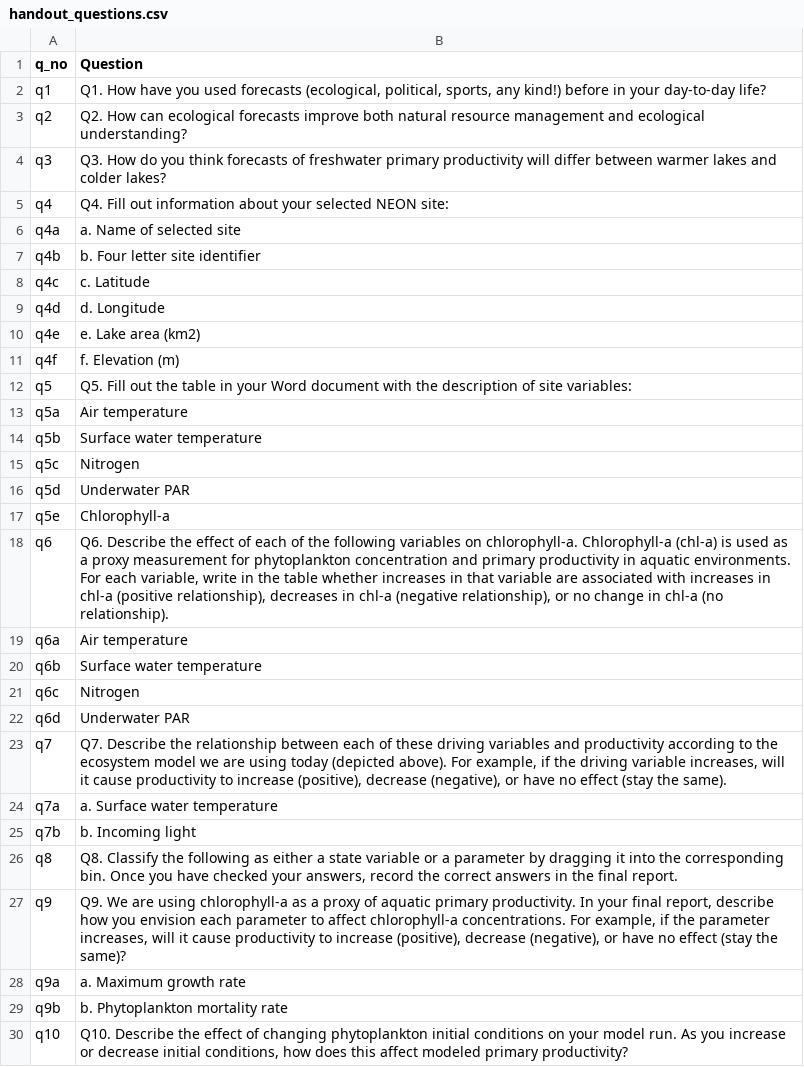
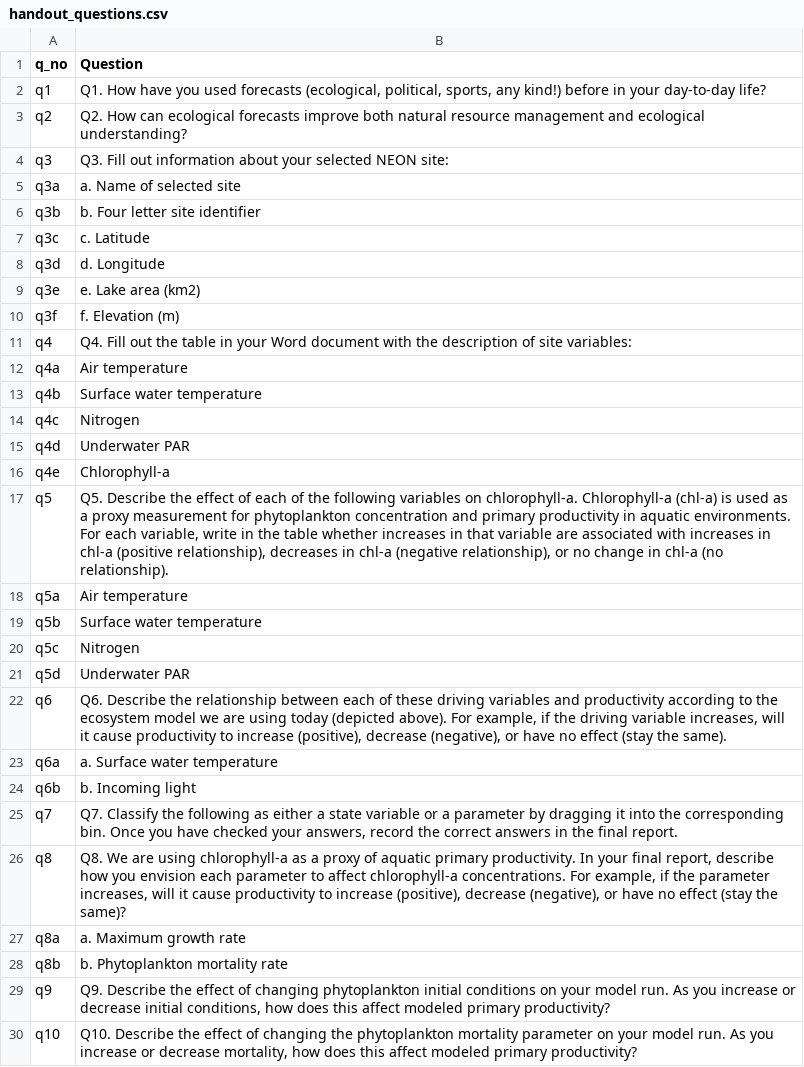
Before and after one commit to MacrosystemsEDDIE/module5, a CSV file: app/data/handout_questions.csv, drawn as a sheet; only a part is shown; the diff covers the shown part only.

Commit message:
revising question order + module ending

```diff
--- a/app/data/handout_questions.csv
+++ b/app/data/handout_questions.csv
@@ -3,11 +3,16 @@ q1,"Q1. How have you used forecasts (ecological, political, sports, any kind!) b
 q2,Q2. How can ecological forecasts improve both natural resource management and ecological understanding?
-q3,Q3. How do you think forecasts of freshwater primary productivity will differ between warmer lakes and colder lakes?
-q4,Q4. Fill out information about your selected NEON site:
-q4a,a. Name of selected site
-q4b,b. Four letter site identifier
-q4c,c. Latitude
-q4d,d. Longitude
-q4e,e. Lake area (km2)
-q4f,f. Elevation (m)
-q5,Q5. Fill out the table in your Word document with the description of site variables:
+q3,Q3. Fill out information about your selected NEON site:
+q3a,a. Name of selected site
+q3b,b. Four letter site identifier
+q3c,c. Latitude
+q3d,d. Longitude
+q3e,e. Lake area (km2)
+q3f,f. Elevation (m)
+q4,Q4. Fill out the table in your Word document with the description of site variables:
+q4a,Air temperature
+q4b,Surface water temperature
+q4c,Nitrogen
+q4d,Underwater PAR
+q4e,Chlorophyll-a
+q5,"Q5. Describe the effect of each of the following variables on chlorophyll-a. Chlorophyll-a (chl-a) is used as a proxy measurement for phytoplankton concentration and primary productivity in aquatic environments. For each variable, write in the table whether increases in that variable are associated with increases in chl-a (positive relationship), decreases in chl-a (negative relationship), or no change in chl-a (no relationship). "
 q5a,Air temperature
@@ -16,15 +21,10 @@ q5c,Nitrogen
 q5d,Underwater PAR
-q5e,Chlorophyll-a
-q6,"Q6. Describe the effect of each of the following variables on chlorophyll-a. Chlorophyll-a (chl-a) is used as a proxy measurement for phytoplankton concentration and primary productivity in aquatic environments. For each variable, write in the table whether increases in that variable are associated with increases in chl-a (positive relationship), decreases in chl-a (negative relationship), or no change in chl-a (no relationship). "
-q6a,Air temperature
-q6b,Surface water temperature
-q6c,Nitrogen
-q6d,Underwater PAR
-q7,"Q7. Describe the relationship between each of these driving variables and productivity according to the ecosystem model we are using today (depicted above). For example, if the driving variable increases, will it cause productivity to increase (positive), decrease (negative), or have no effect (stay the same)."
-q7a,a. Surface water temperature
-q7b,b. Incoming light
-q8,"Q8. Classify the following as either a state variable or a parameter by dragging it into the corresponding bin. Once you have checked your answers, record the correct answers in the final report."
-q9,"Q9. We are using chlorophyll-a as a proxy of aquatic primary productivity. In your final report, describe how you envision each parameter to affect chlorophyll-a concentrations. For example, if the parameter increases, will it cause productivity to increase (positive), decrease (negative), or have no effect (stay the same)?"
-q9a,a. Maximum growth rate
-q9b,b. Phytoplankton mortality rate
-q10,"Q10. Describe the effect of changing phytoplankton initial conditions on your model run. As you increase or decrease initial conditions, how does this affect modeled primary productivity?"
+q6,"Q6. Describe the relationship between each of these driving variables and productivity according to the ecosystem model we are using today (depicted above). For example, if the driving variable increases, will it cause productivity to increase (positive), decrease (negative), or have no effect (stay the same)."
+q6a,a. Surface water temperature
+q6b,b. Incoming light
+q7,"Q7. Classify the following as either a state variable or a parameter by dragging it into the corresponding bin. Once you have checked your answers, record the correct answers in the final report."
+q8,"Q8. We are using chlorophyll-a as a proxy of aquatic primary productivity. In your final report, describe how you envision each parameter to affect chlorophyll-a concentrations. For example, if the parameter increases, will it cause productivity to increase (positive), decrease (negative), or have no effect (stay the same)?"
+q8a,a. Maximum growth rate
+q8b,b. Phytoplankton mortality rate
+q9,"Q9. Describe the effect of changing phytoplankton initial conditions on your model run. As you increase or decrease initial conditions, how does this affect modeled primary productivity?"
+q10,"Q10. Describe the effect of changing the phytoplankton mortality parameter on your model run. As you increase or decrease mortality, how does this affect modeled primary productivity?"
```
Also changed, not shown: 9 added rows, 10 removed rows and 21 edited cells elsewhere in this file, 5 other files.
